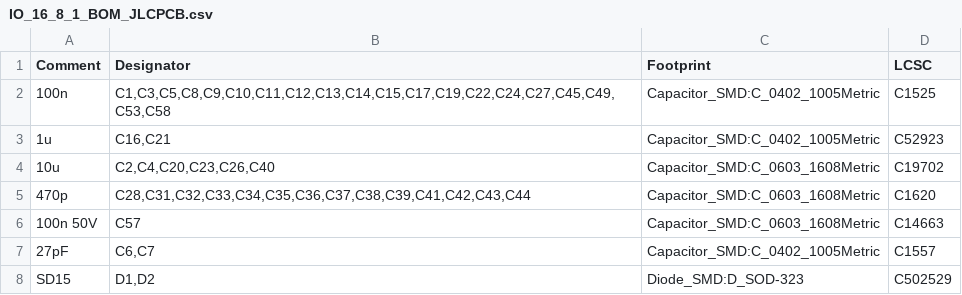
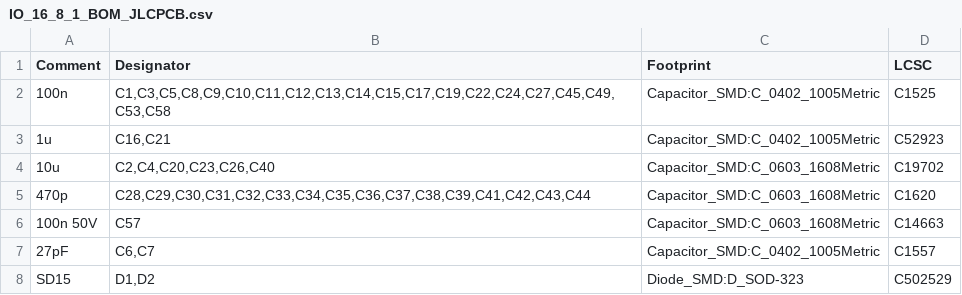
Before and after one commit to PPUC/Hardware_IO_16_8_1, a CSV file: IO_16_8_1/ProductionData/IO_16_8_1_BOM_JLCPCB.csv, drawn as a sheet; only a part is shown.

```diff
--- a/IO_16_8_1/ProductionData/IO_16_8_1_BOM_JLCPCB.csv
+++ b/IO_16_8_1/ProductionData/IO_16_8_1_BOM_JLCPCB.csv
@@ -4,3 +4,3 @@ Comment,Designator,Footprint,LCSC
 "10u","C2,C4,C20,C23,C26,C40","Capacitor_SMD:C_0603_1608Metric","C19702"
-"470p","C28,C31,C32,C33,C34,C35,C36,C37,C38,C39,C41,C42,C43,C44","Capacitor_SMD:C_0603_1608Metric","C1620"
+"470p","C28,C29,C30,C31,C32,C33,C34,C35,C36,C37,C38,C39,C41,C42,C43,C44","Capacitor_SMD:C_0603_1608Metric","C1620"
 "100n 50V","C57","Capacitor_SMD:C_0603_1608Metric","C14663"
```
Also changed, not shown: IO_16_8_1/ProductionData/IO_16_8_1-top-pos_JLCPCB.csv, 6 other files.
